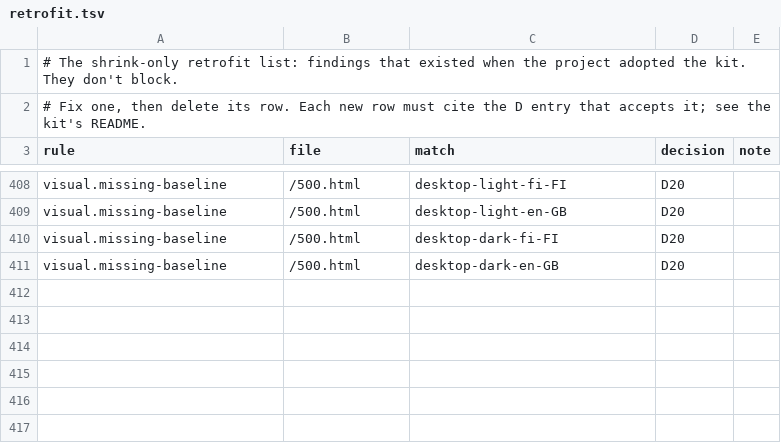
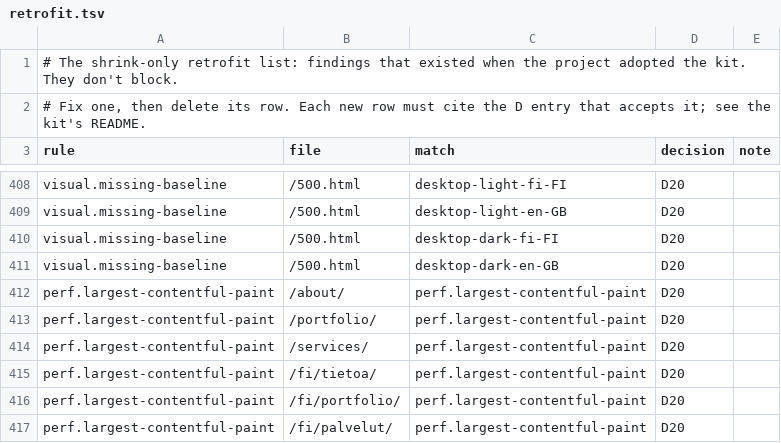
Before and after one commit to jarkko/koivupiilo.fi, a TSV file: docs/design/retrofit.tsv, drawn as a sheet; only a part is shown, gaps mark what is left out; the diff names each change by its address in the sheet, - before the commit and + after, or states it on an @@ line.

Commit message:
Shrink timing debt after preloading shared font faces
The all-route production retrofit run succeeds and adds six measured LCP rows after removing the 14 older timing rows. Keep the D20 shrink-only contract and unchanged budget limits; no CLS or performance-score exception is added. All other accepted model/layout/accessibility/missing-baseline entries remain in place.

```diff
--- a/docs/design/retrofit.tsv
+++ b/docs/design/retrofit.tsv
+row 412: perf.largest-contentful-paint | /about/ | perf.largest-contentful-paint | D20
+row 413: perf.largest-contentful-paint | /portfolio/ | perf.largest-contentful-paint | D20
+row 414: perf.largest-contentful-paint | /services/ | perf.largest-contentful-paint | D20
+row 415: perf.largest-contentful-paint | /fi/tietoa/ | perf.largest-contentful-paint | D20
+row 416: perf.largest-contentful-paint | /fi/portfolio/ | perf.largest-contentful-paint | D20
+row 417: perf.largest-contentful-paint | /fi/palvelut/ | perf.largest-contentful-paint | D20
```
